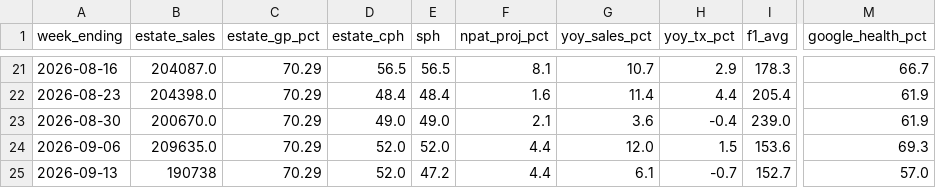
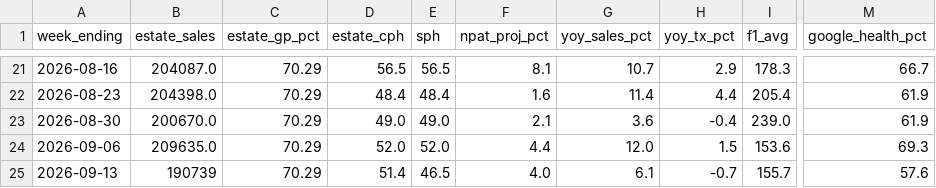
Before and after one commit to Fontana1974/bewiched-dashboards, a CSV file: weekly_history.csv, drawn as a sheet; only a part is shown, gaps mark what is left out; the diff names each change by its address in the sheet, - before the commit and + after, or states it on an @@ line.

```diff
--- a/weekly_history.csv
+++ b/weekly_history.csv
-B25 (estate_sales): 190738
+B25 (estate_sales): 190739
-D25 (estate_cph): 52.0
+D25 (estate_cph): 51.4
-E25 (sph): 47.2
+E25 (sph): 46.5
-F25 (npat_proj_pct): 4.4
+F25 (npat_proj_pct): 4.0
-I25 (f1_avg): 152.7
+I25 (f1_avg): 155.7
-M25 (google_health_pct): 57.0
+M25 (google_health_pct): 57.6
```
Also changed, not shown: sph_history.csv, the_race.csv, 53 other files.
